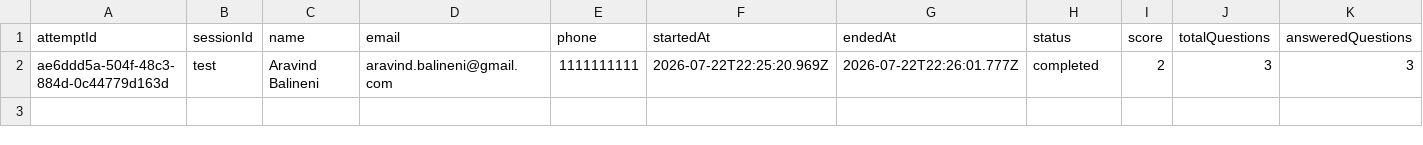
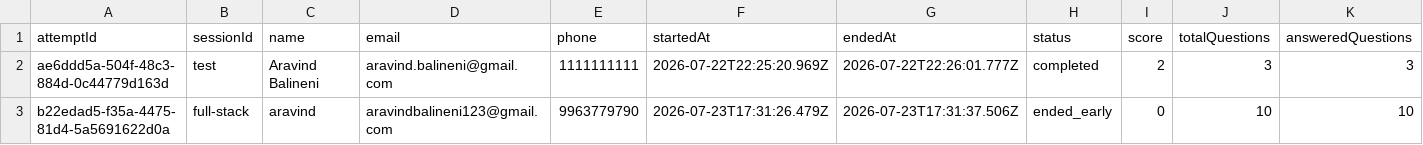
Before and after one commit to arwin1109/examplatform, a CSV file: data/attempts.csv, drawn as a sheet; the diff names each change by its address in the sheet, - before the commit and + after, or states it on an @@ line.

```diff
--- a/data/attempts.csv
+++ b/data/attempts.csv
+row 3: b22edad5-f35a-4475-81d4-5a5691622d0a | full-stack | aravind | aravindbalineni123@gmail.com | 9963779790 | 2026-07-23T17:31:26.479Z | 2026-07-23T17:31:37.506Z | ended_early | 0 | 10 | 10
```
Also changed, not shown: data/attempt-answers.csv, data/sessions.csv, 3 other files.
